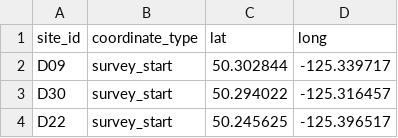
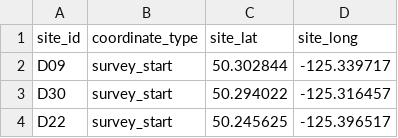
Before and after one commit to HakaiInstitute/jsp-data, a CSV file: data/site_coordinates.csv, drawn as a sheet; only a part is shown.

Commit message:
Renamed lat & long in site_coordinates to diff from set loc when joining

```diff
--- a/data/site_coordinates.csv
+++ b/data/site_coordinates.csv
@@ -1,2 +1,2 @@
-site_id,coordinate_type,lat,long
+site_id,coordinate_type,site_lat,site_long
 D09,survey_start,50.302844,-125.339717
```
